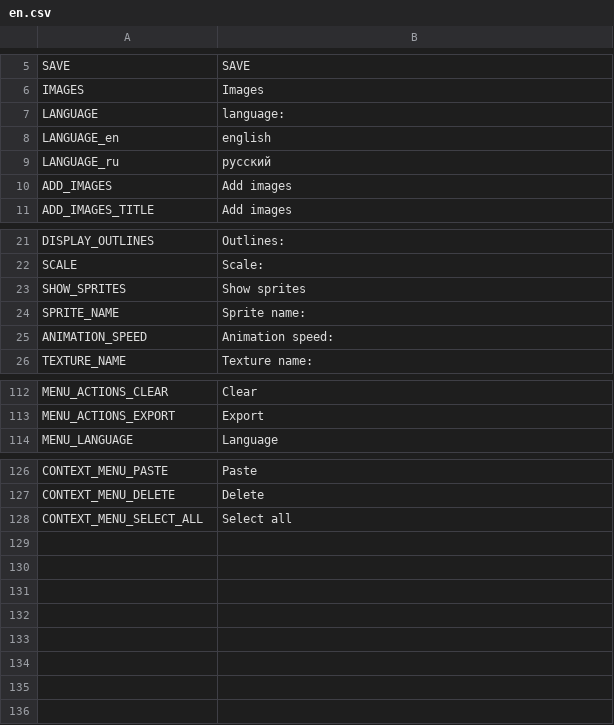
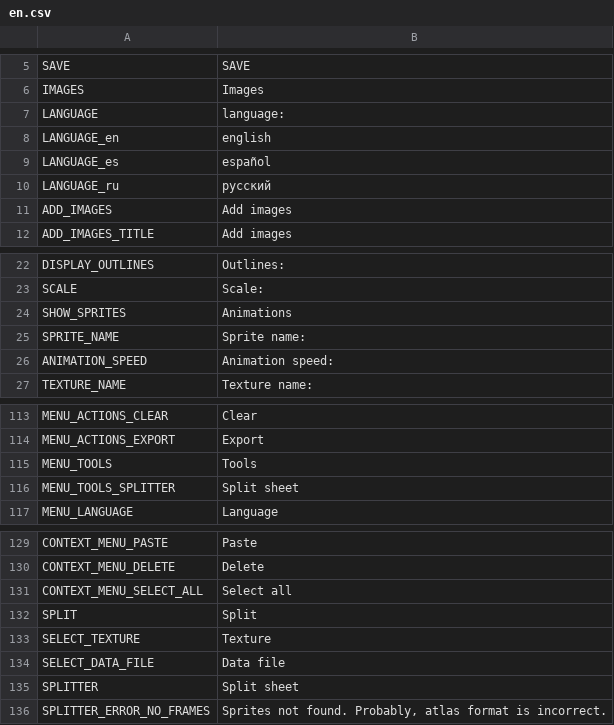
Before and after one commit to unknownprojectx-360/free-tex-packer, a CSV file: dist/web/static/localization/en.csv, drawn as a sheet; only a part is shown, gaps mark what is left out.

```diff
--- a/dist/web/static/localization/en.csv
+++ b/dist/web/static/localization/en.csv
@@ -8,2 +8,3 @@ LANGUAGE;language:
 LANGUAGE_en;english
+LANGUAGE_es;español
 LANGUAGE_ru;русский
@@ -22,3 +23,3 @@ DISPLAY_OUTLINES;Outlines:
 SCALE;Scale:
-SHOW_SPRITES;Show sprites
+SHOW_SPRITES;Animations
 SPRITE_NAME;Sprite name:
@@ -113,2 +114,4 @@ MENU_ACTIONS_CLEAR;Clear
 MENU_ACTIONS_EXPORT;Export
+MENU_TOOLS;Tools
+MENU_TOOLS_SPLITTER;Split sheet
 MENU_LANGUAGE;Language
@@ -128 +131,6 @@ CONTEXT_MENU_DELETE;Delete
 CONTEXT_MENU_SELECT_ALL;Select all
+SPLIT;Split
+SELECT_TEXTURE;Texture
+SELECT_DATA_FILE;Data file
+SPLITTER;Split sheet
+SPLITTER_ERROR_NO_FRAMES;Sprites not found. Probably, atlas format is incorrect.
```
Also changed, not shown: dist/web/static/localization/ru.csv, 4 other files.
